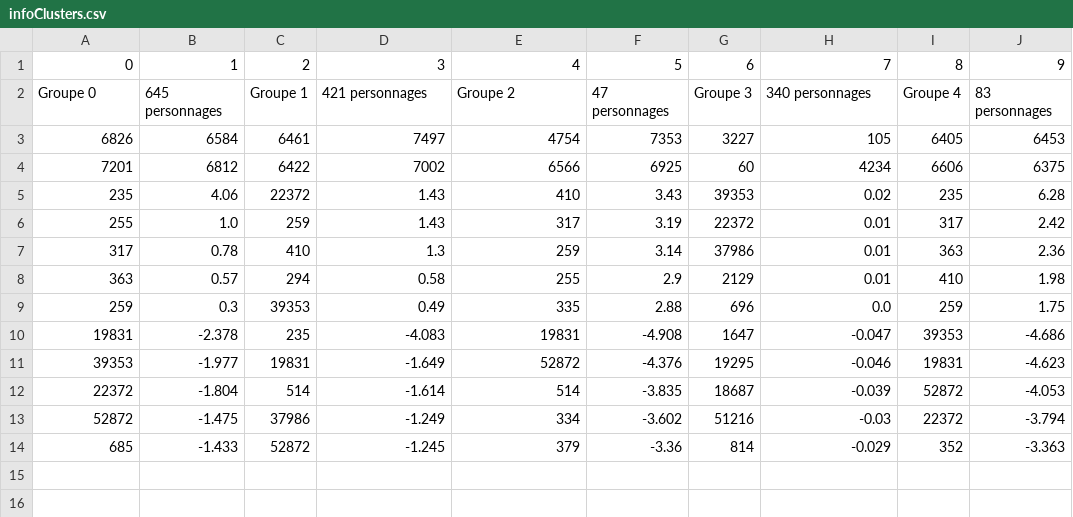
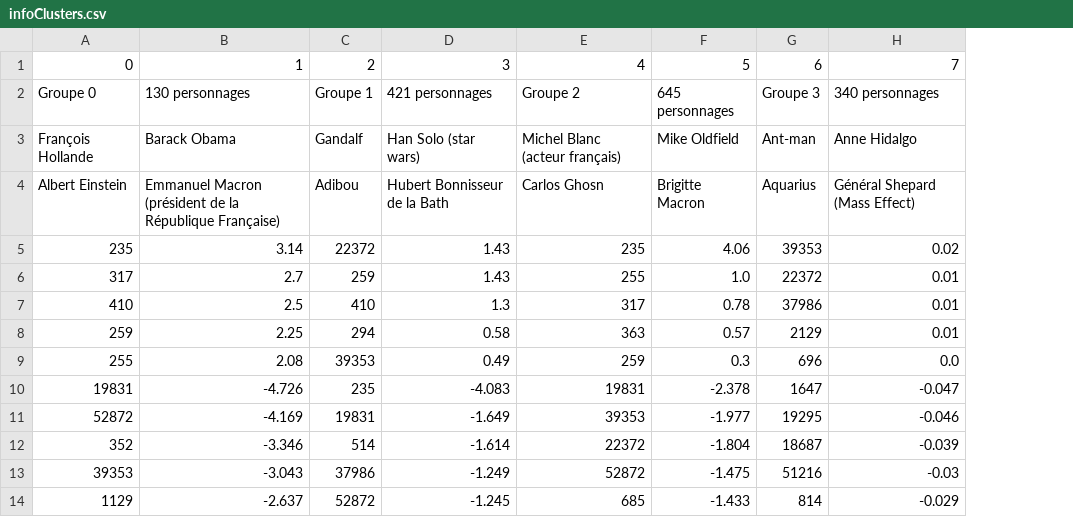
Before and after one commit to Guillaume-Delbarre/Devinsa, a CSV file: Donnees/infoClusters.csv, drawn as a sheet; removed rows and columns are numbered as before the commit, all else as after; the diff names each change by its address in the sheet, - before the commit and + after, or states it on an @@ line.

```diff
--- a/Donnees/infoClusters.csv
+++ b/Donnees/infoClusters.csv
-column B, rows 1-2: 1 | 645 personnages; rows 5-14: 4.06 | 1.0 | 0.78 | 0.57 | 0.3 | -2.378 | -1.977 | -1.804 | -1.475 | -1.433
+column B, rows 1-2: 1 | 130 personnages; rows 5-14: 3.14 | 2.7 | 2.5 | 2.25 | 2.08 | -4.726 | -4.169 | -3.346 | -3.043 | -2.637
-column F, rows 1-2: 5 | 47 personnages; rows 5-14: 3.43 | 3.19 | 3.14 | 2.9 | 2.88 | -4.908 | -4.376 | -3.835 | -3.602 | -3.36
+column F, rows 1-2: 5 | 645 personnages; rows 5-14: 4.06 | 1.0 | 0.78 | 0.57 | 0.3 | -2.378 | -1.977 | -1.804 | -1.475 | -1.433
-column I, rows 1-2: 8 | Groupe 4; rows 5-14: 235 | 317 | 363 | 410 | 259 | 39353 | 19831 | 52872 | 22372 | 352
-column J, rows 1-2: 9 | 83 personnages; rows 5-14: 6.28 | 2.42 | 2.36 | 1.98 | 1.75 | -4.686 | -4.623 | -4.053 | -3.794 | -3.363
-row 3: 6826 | 6584 | 6461 | 7497 | 4754 | 7353 | 3227 | 105 | 6405 | 6453
-row 4: 7201 | 6812 | 6422 | 7002 | 6566 | 6925 | 60 | 4234 | 6606 | 6375
+row 3: François Hollande | Barack Obama | Gandalf | Han Solo (star wars) | Michel Blanc (acteur français) | Mike Oldfield | Ant-man | Anne Hidalgo
+row 4: Albert Einstein | Emmanuel Macron (président de la République Française) | Adibou | Hubert Bonnisseur de la Bath | Carlos Ghosn | Brigitte Macron | Aquarius | Général Shepard (Mass Effect)
-E5: 410
+E5: 235
-A6: 255
+A6: 317
-E6: 317
+E6: 255
-A7: 317
+A7: 410
-E7: 259
+E7: 317
-A8: 363
+A8: 259
-E8: 255
+E8: 363
-A9: 259
+A9: 255
-E9: 335
+E9: 259
-A11: 39353
+A11: 52872
-E11: 52872
+E11: 39353
-A12: 22372
+A12: 352
-E12: 514
+E12: 22372
-A13: 52872
+A13: 39353
-E13: 334
+E13: 52872
-A14: 685
+A14: 1129
-E14: 379
+E14: 685
```
Also changed, not shown: 3 other files.
